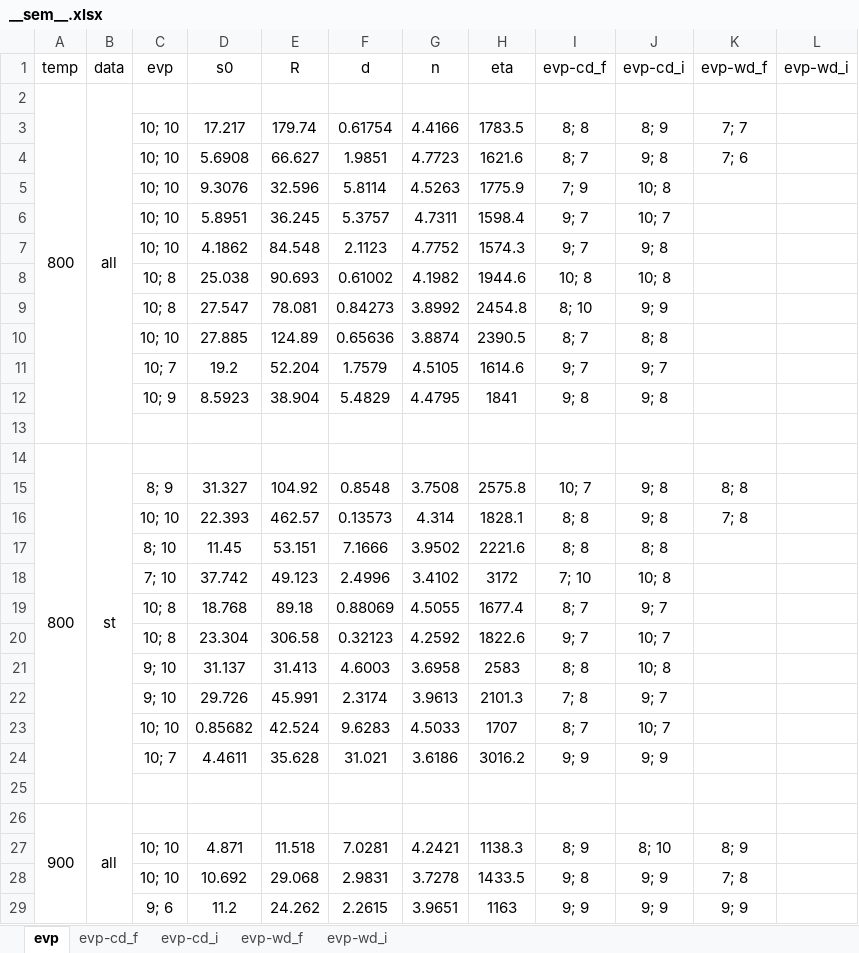
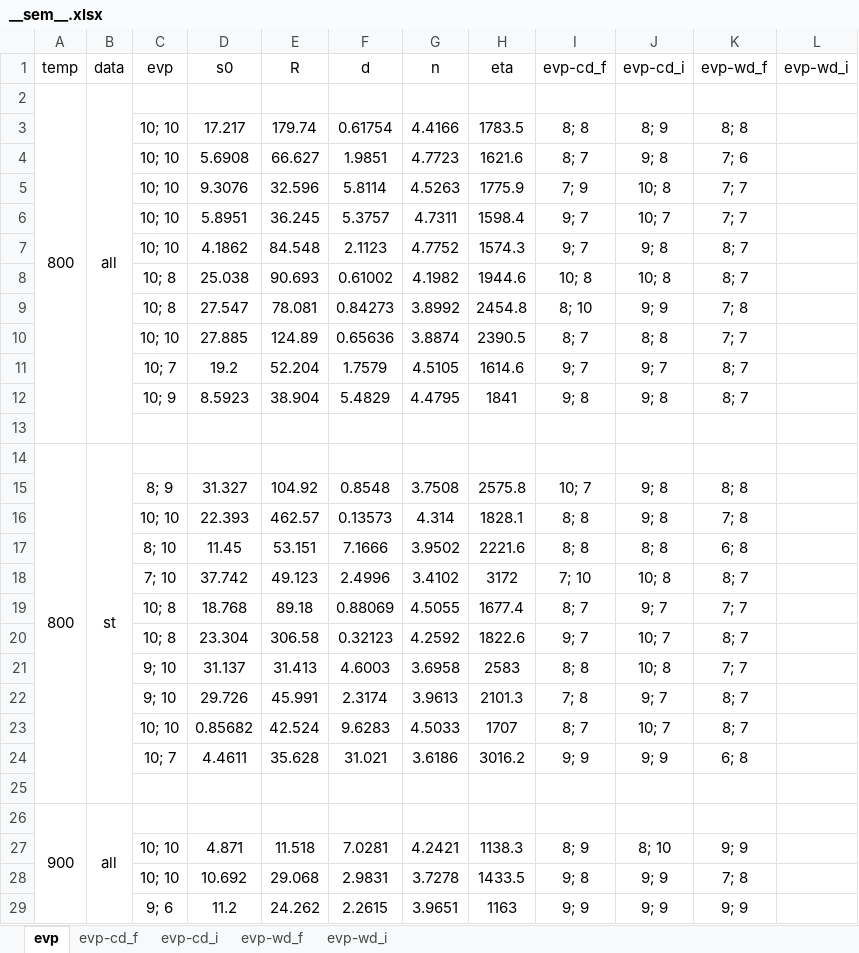
Before and after one commit to ACME-MG/moga_neml, an Excel workbook: scripts/__other__/__sem__.xlsx, sheet evp, drawn as a sheet; only a part is shown; values as stored, in another font and other column widths than the file's, no borders; the diff covers the shown part only; the diff names each change by its address in the sheet, - before the commit and + after, or states it on an @@ line.

```diff
--- a/scripts/__other__/__sem__.xlsx (sheet evp)
+++ b/scripts/__other__/__sem__.xlsx (sheet evp)
-K3 (evp-wd_f): 7; 7
+K3 (evp-wd_f): 8; 8
-K5:K6 (evp-wd_f): (empty)
+K5:K6 (evp-wd_f): 7; 7
-K7:K8 (evp-wd_f): (empty)
+K7:K8 (evp-wd_f): 8; 7
-K9 (evp-wd_f): (empty)
+K9 (evp-wd_f): 7; 8
-K10 (evp-wd_f): (empty)
+K10 (evp-wd_f): 7; 7
-K11:K12 (evp-wd_f): (empty)
+K11:K12 (evp-wd_f): 8; 7
-K17 (evp-wd_f): (empty)
+K17 (evp-wd_f): 6; 8
-K18 (evp-wd_f): (empty)
+K18 (evp-wd_f): 8; 7
-K19 (evp-wd_f): (empty)
+K19 (evp-wd_f): 7; 7
-K20 (evp-wd_f): (empty)
+K20 (evp-wd_f): 8; 7
-K21 (evp-wd_f): (empty)
+K21 (evp-wd_f): 7; 7
-K22:K23 (evp-wd_f): (empty)
+K22:K23 (evp-wd_f): 8; 7
-K24 (evp-wd_f): (empty)
+K24 (evp-wd_f): 6; 8
-K27 (evp-wd_f): 8; 9
+K27 (evp-wd_f): 9; 9
```
Also changed, not shown: 16 edited cells elsewhere in this sheet, sheet evp-wd_f, 7 other files.
